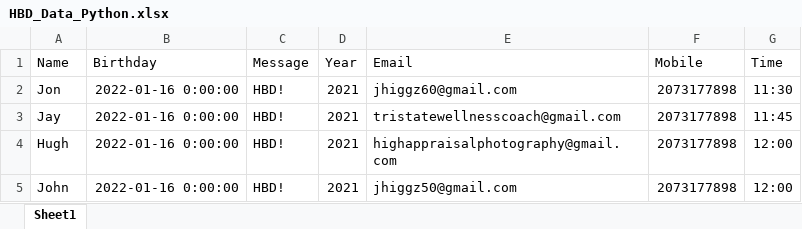
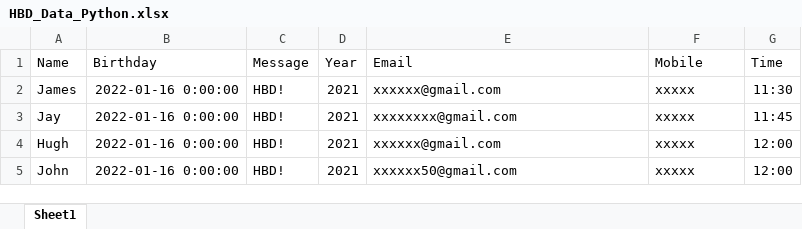
Before and after one commit to JonHiggins1/Python, an Excel workbook: HBD_Data_Python.xlsx, sheet Sheet1, drawn as a sheet; values as stored, in another font and other column widths than the file's, no borders; charts and pictures not drawn; the diff names each change by its address in the sheet, - before the commit and + after, or states it on an @@ line.

Commit message:
updating data
updating data

```diff
--- a/HBD_Data_Python.xlsx (sheet Sheet1)
+++ b/HBD_Data_Python.xlsx (sheet Sheet1)
-A2 (Name): Jon
+A2 (Name): James
-E2 (Email): jhiggz60@gmail.com
+E2 (Email): xxxxxx@gmail.com
-F2:F5 (Mobile): 2073177898
+F2:F5 (Mobile): xxxxx
-E3 (Email): tristatewellnesscoach@gmail.com
+E3 (Email): xxxxxxxx@gmail.com
-E4 (Email): highappraisalphotography@gmail.com
+E4 (Email): xxxxxx@gmail.com
-E5 (Email): jhiggz50@gmail.com
+E5 (Email): xxxxxx50@gmail.com
```
Also changed, not shown: charts or pictures.
